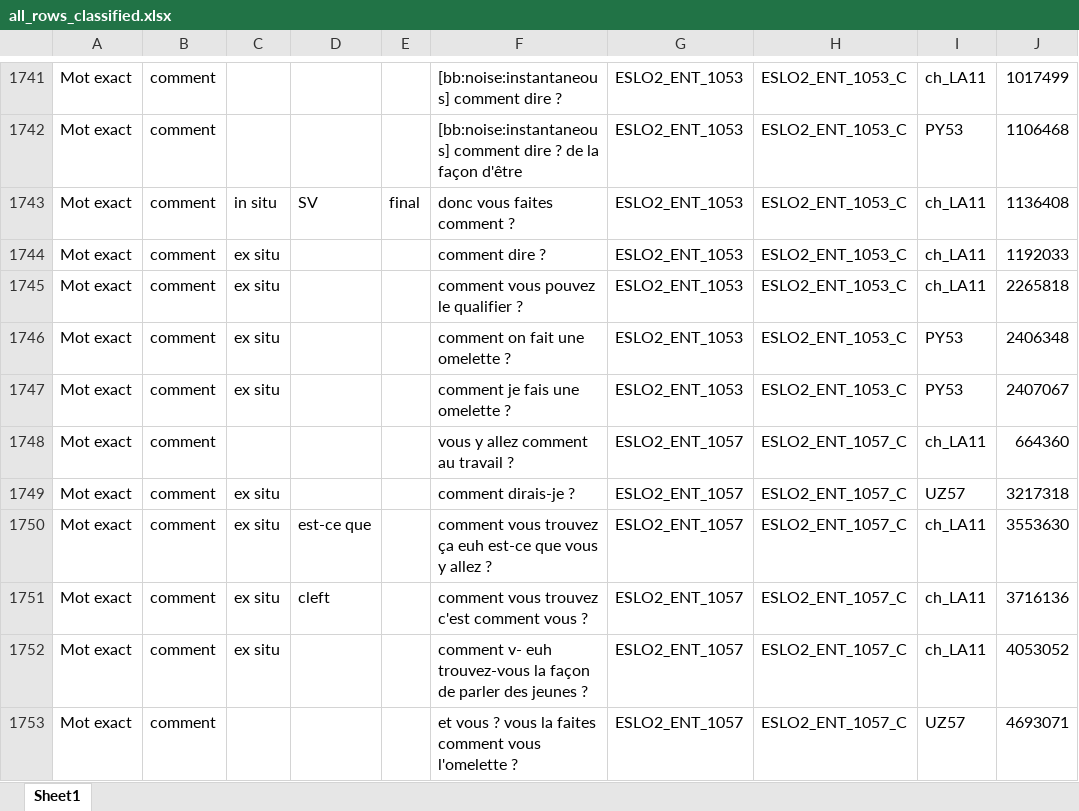
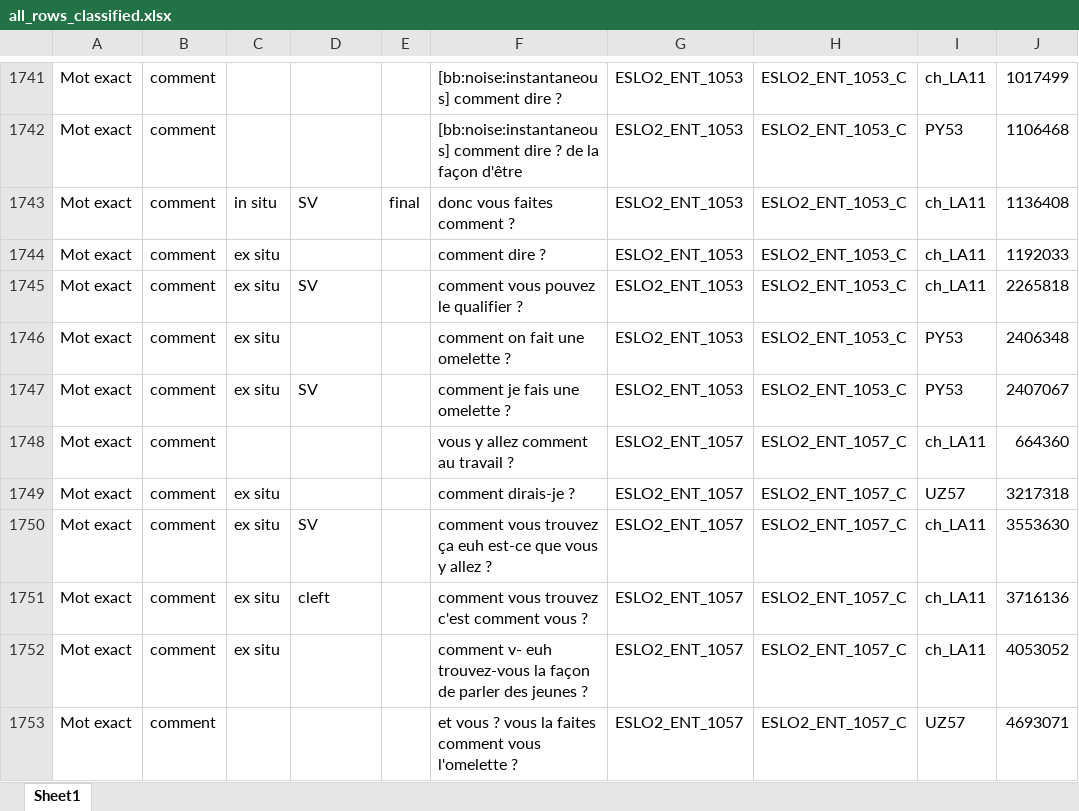
Before and after one commit to CaterinaBi/interrogatives-corpus-work, an Excel workbook: sorted_data/comment/all_rows_classified.xlsx, sheet Sheet1, drawn as a sheet; only a part is shown, gaps mark what is left out; values as stored, in another font and other column widths than the file's, no borders; the diff covers the shown part only; the diff names each change by its address in the sheet, - before the commit and + after, or states it on an @@ line.

```diff
--- a/sorted_data/comment/all_rows_classified.xlsx (sheet Sheet1)
+++ b/sorted_data/comment/all_rows_classified.xlsx (sheet Sheet1)
-D1745: (empty)
+D1745: SV
-D1747: (empty)
+D1747: SV
-D1750: est-ce que
+D1750: SV
```
Also changed, not shown: 182 edited cells elsewhere in this sheet, 1 other file.
